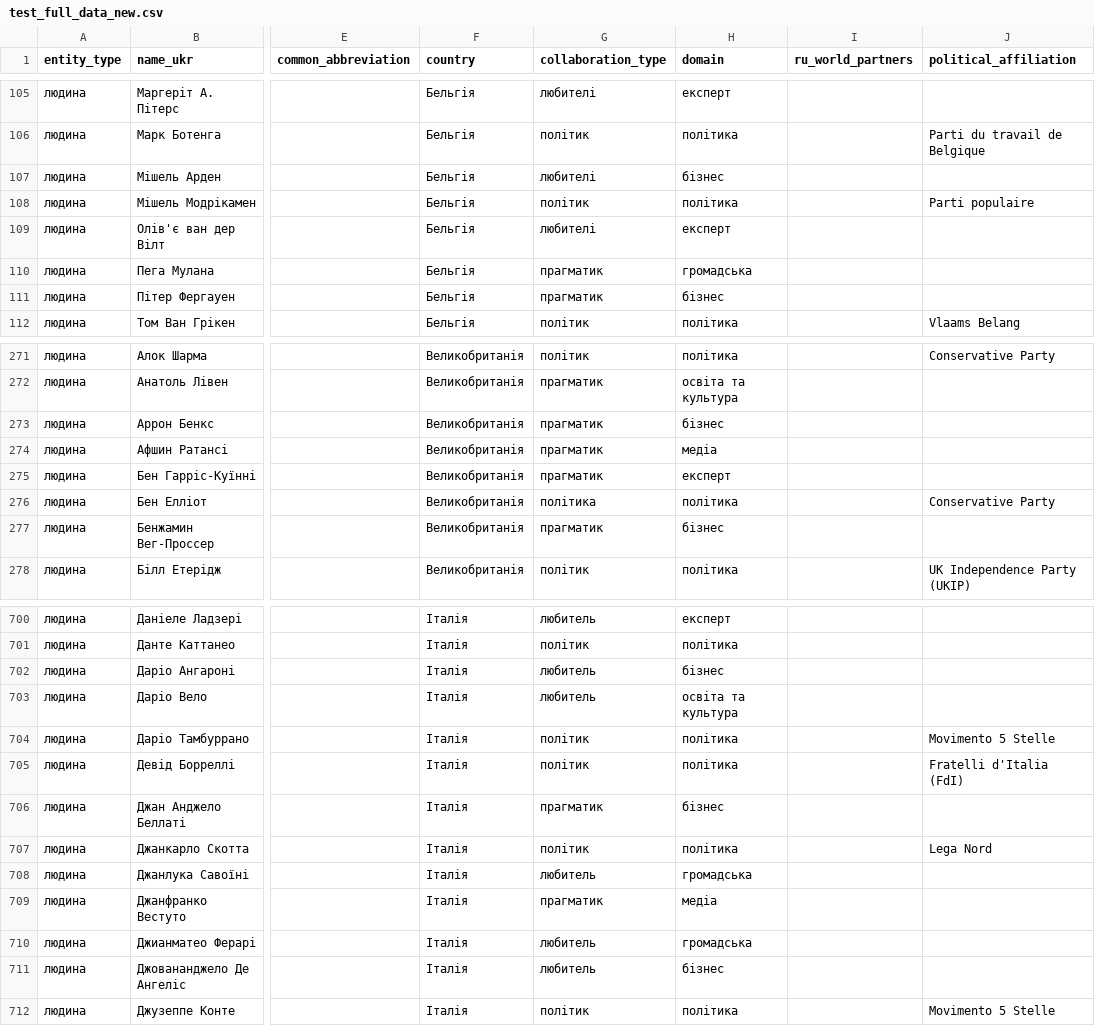
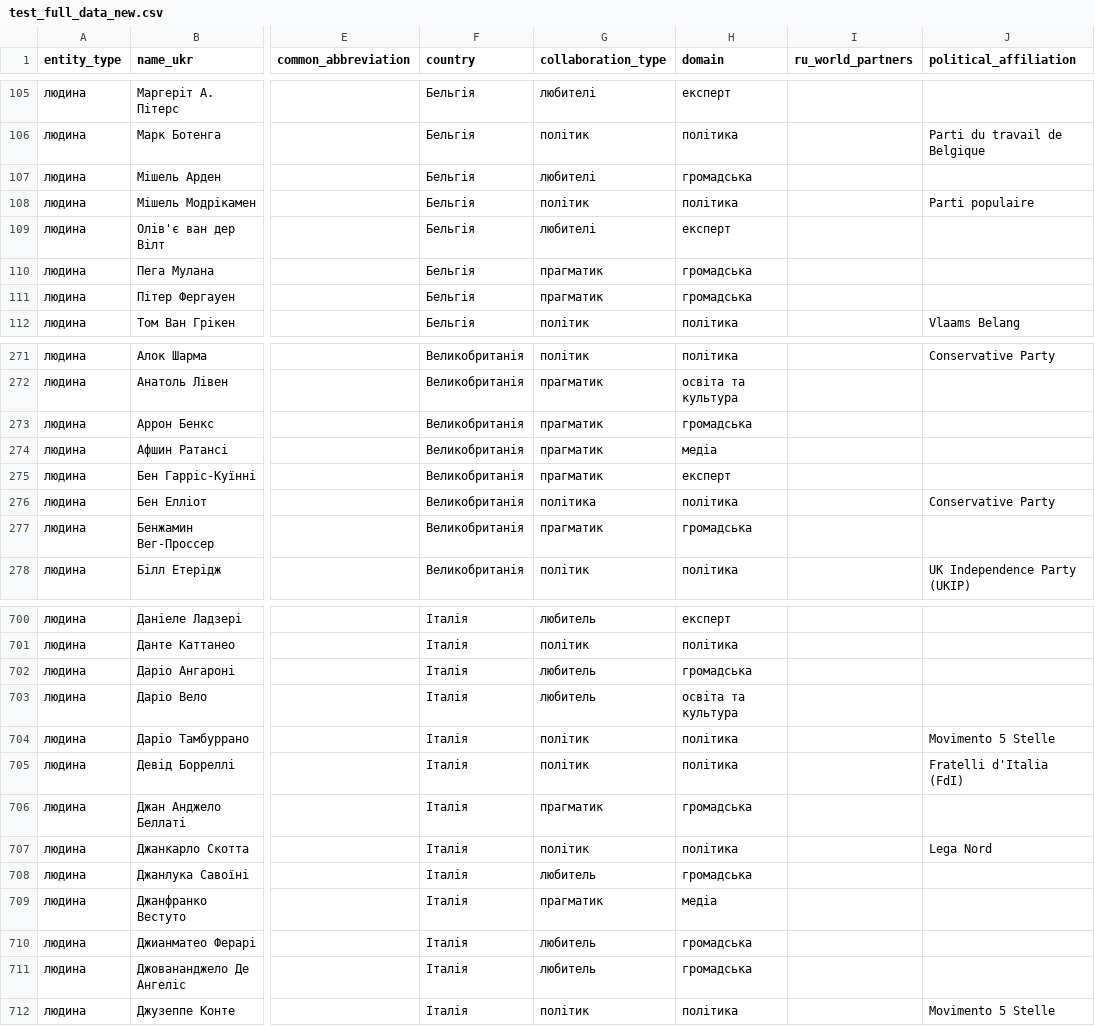
Before and after one commit to texty/ru_network, a CSV file: data/test_full_data_new.csv, drawn as a sheet; only a part is shown, gaps mark what is left out; the diff covers the shown part only; the diff names each change by its address in the sheet, - before the commit and + after, or states it on an @@ line.

Commit message:
-бізнес

```diff
--- a/data/test_full_data_new.csv
+++ b/data/test_full_data_new.csv
-H107 (domain): бізнес
+H107 (domain): громадська
-H111 (domain): бізнес
+H111 (domain): громадська
-H273 (domain): бізнес
+H273 (domain): громадська
-H277 (domain): бізнес
+H277 (domain): громадська
-H702 (domain): бізнес
+H702 (domain): громадська
-H706 (domain): бізнес
+H706 (domain): громадська
-H711 (domain): бізнес
+H711 (domain): громадська
```
Also changed, not shown: 59 edited cells elsewhere in this file.
